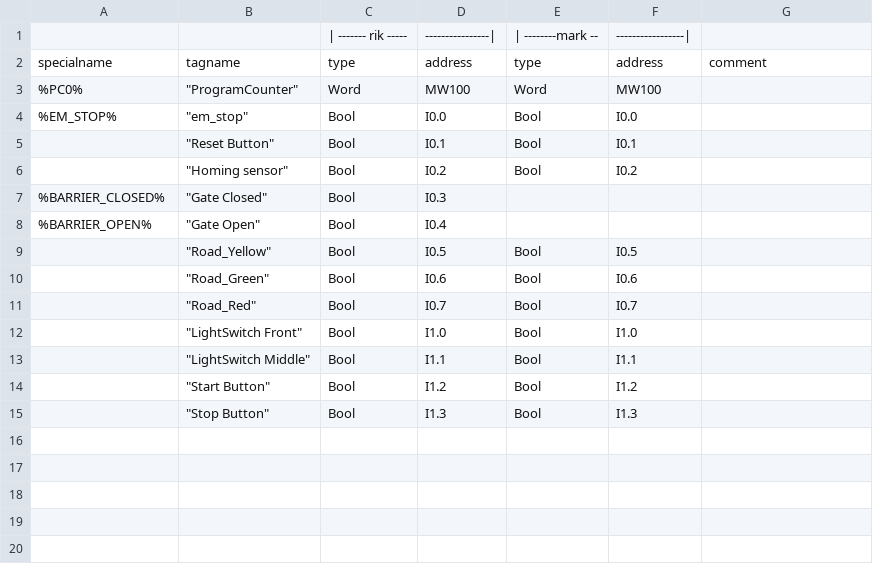
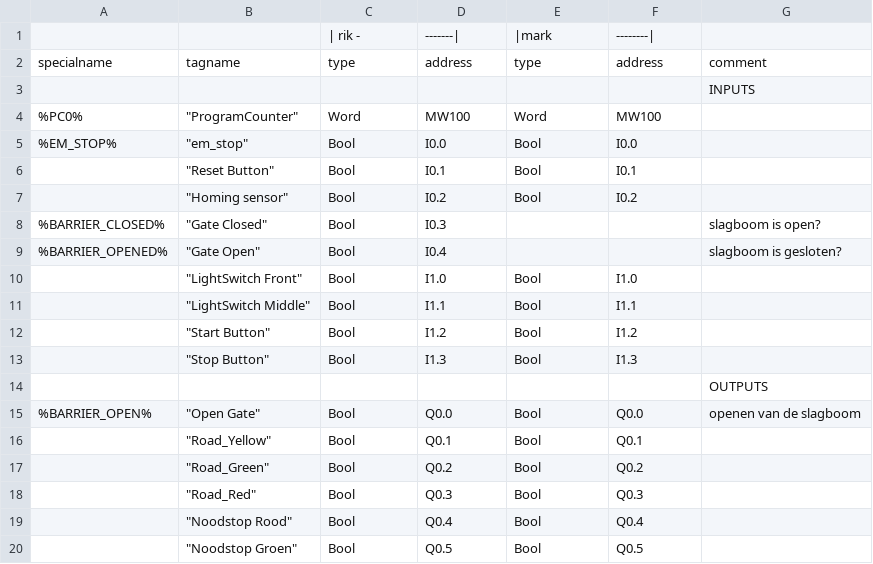
Before and after one commit to MvDDD/tiacolab_brugproject, a CSV file: tags/tagtable.csv, drawn as a sheet; removed rows and columns are numbered as before the commit, all else as after; the diff names each change by its address in the sheet, - before the commit and + after, or states it on an @@ line.

```diff
--- a/tags/tagtable.csv
+++ b/tags/tagtable.csv
-row 1:  |  | | ------- rik ----- | ----------------| | | --------mark -- | -----------------
+row 1:  |  | | rik - | -------| | |mark | --------
+row 3:  |  |  |  |  |  | INPUTS
-G8: (empty)
+G8: slagboom is open?
-A9: %BARRIER_OPEN%
+A9: %BARRIER_OPENED%
-G9: (empty)
+G9: slagboom is gesloten?
-row 9:  | "Road_Yellow" | Bool | I0.5 | Bool | I0.5
-row 10:  | "Road_Green" | Bool | I0.6 | Bool | I0.6
-row 11:  | "Road_Red" | Bool | I0.7 | Bool | I0.7
+row 14:  |  |  |  |  |  | OUTPUTS
+row 15: %BARRIER_OPEN% | "Open Gate" | Bool | Q0.0 | Bool | Q0.0 | openen van de slagboom
+row 16:  | "Road_Yellow" | Bool | Q0.1 | Bool | Q0.1
+row 17:  | "Road_Green" | Bool | Q0.2 | Bool | Q0.2
+row 18:  | "Road_Red" | Bool | Q0.3 | Bool | Q0.3
+row 19:  | "Noodstop Rood" | Bool | Q0.4 | Bool | Q0.4
+row 20:  | "Noodstop Groen" | Bool | Q0.5 | Bool | Q0.5
```
Also changed, not shown: output/tags.csv, 7 other files.
